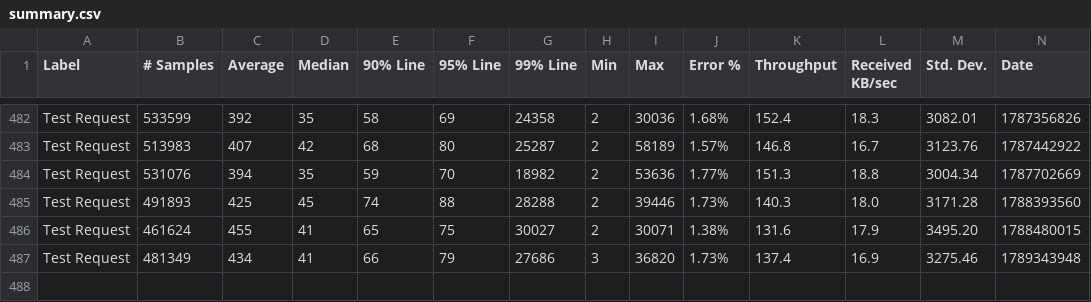
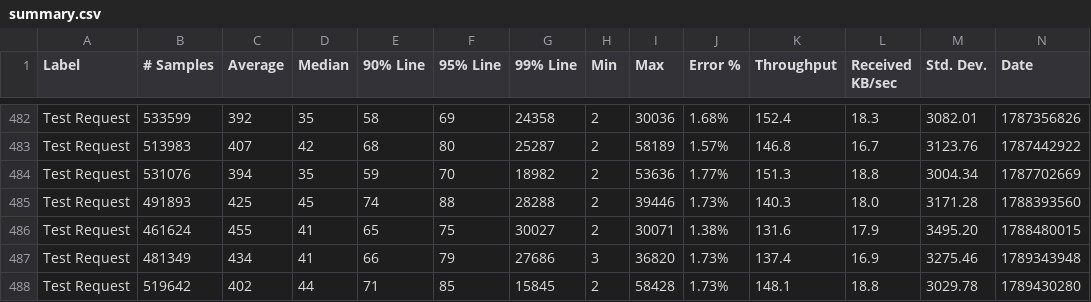
Before and after one commit to ballerina-platform/module-ballerina-http, a CSV file: load-tests/interceptors_passthrough/results/summary.csv, drawn as a sheet; only a part is shown, gaps mark what is left out; rows hold the shown columns only; the diff names each change by its address in the sheet, - before the commit and + after, or states it on an @@ line.

Commit message:
Update interceptors_passthrough test results on Tue Sep 15 02:09:10 UTC 2026

```diff
--- a/load-tests/interceptors_passthrough/results/summary.csv
+++ b/load-tests/interceptors_passthrough/results/summary.csv
+row 488: Test Request | 519642 | 402 | 44 | 71 | 85 | 15845 | 2 | 58428 | 1.73% | 148.1 | 18.8 | 3029.78 | 1789430280
```
